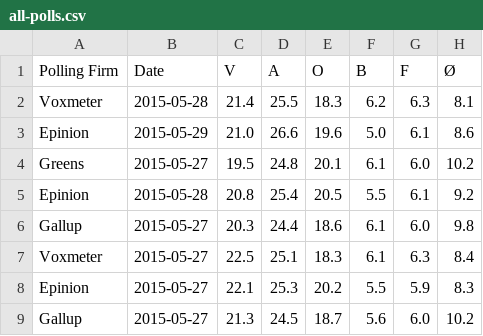
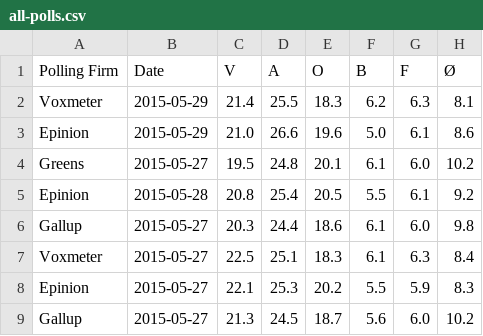
Before and after one commit to ndarville/danish-polls, a CSV file: all-polls.csv, drawn as a sheet; only a part is shown; the diff names each change by its address in the sheet, - before the commit and + after, or states it on an @@ line.

Commit message:
Fixed Voxmeter date

```diff
--- a/all-polls.csv
+++ b/all-polls.csv
-B2 (Date): 2015-05-28
+B2 (Date): 2015-05-29
```
Also changed, not shown: data.csv.
